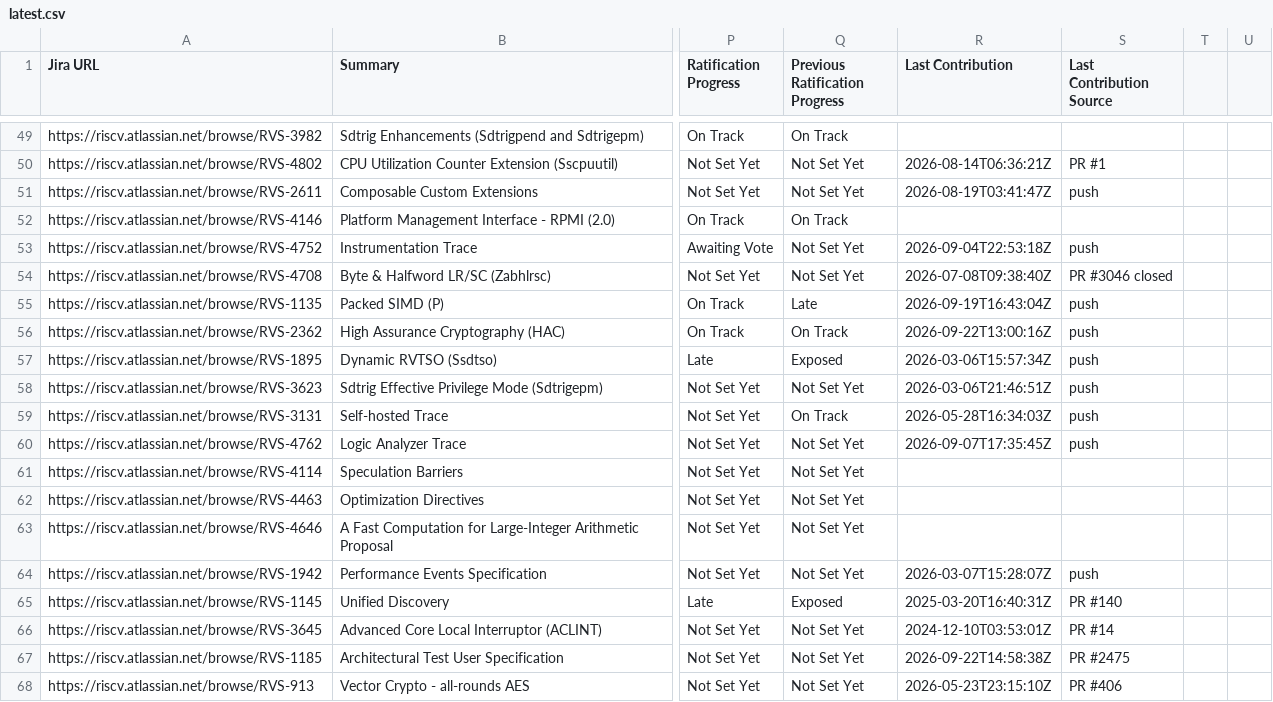
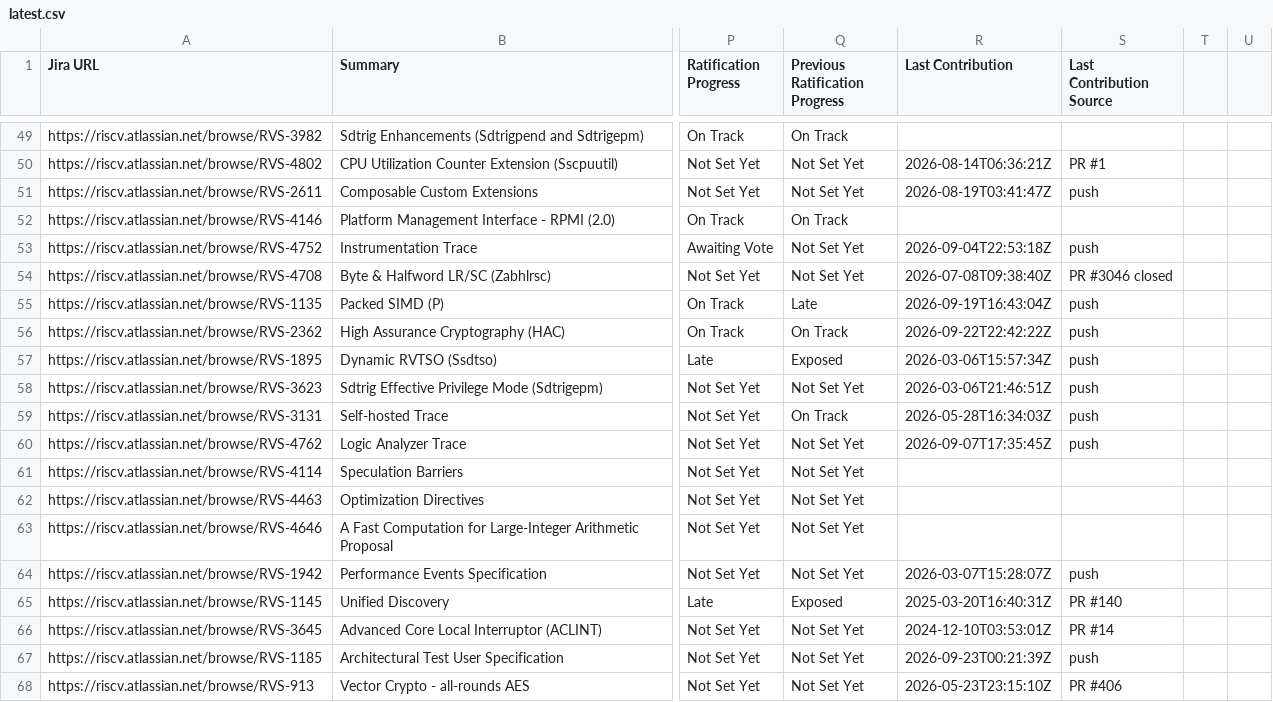
Before and after one commit to riscv/adm-spec-dashboard, a CSV file: web-ui/public/latest.csv, drawn as a sheet; only a part is shown, gaps mark what is left out; the diff names each change by its address in the sheet, - before the commit and + after, or states it on an @@ line.

```diff
--- a/web-ui/public/latest.csv
+++ b/web-ui/public/latest.csv
-R56 (Last Contribution): 2026-09-22T13:00:16Z
+R56 (Last Contribution): 2026-09-22T22:42:22Z
-R67 (Last Contribution): 2026-09-22T14:58:38Z
+R67 (Last Contribution): 2026-09-23T00:21:39Z
-S67 (Last Contribution Source): PR #2475
+S67 (Last Contribution Source): push
```
Also changed, not shown: 1 other file.
